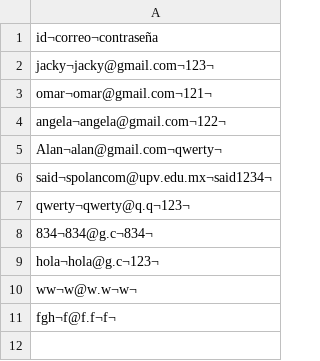
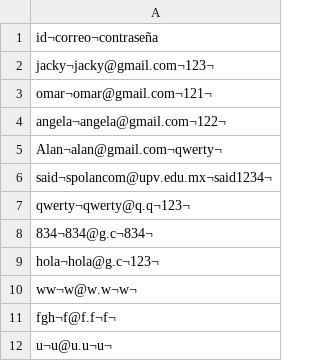
Before and after one commit to hestyjacky/GUIChat, a CSV file: USERS/usuarios.csv, drawn as a sheet.

```diff
--- a/USERS/usuarios.csv
+++ b/USERS/usuarios.csv
@@ -11 +11,2 @@ ww¬w@w.w¬w¬
 fgh¬f@f.f¬f¬
+u¬u@u.u¬u¬
```
Also changed, not shown: 5 other files.
